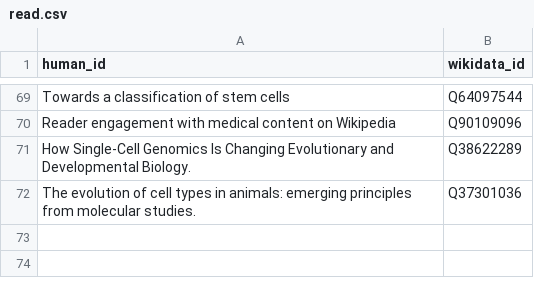
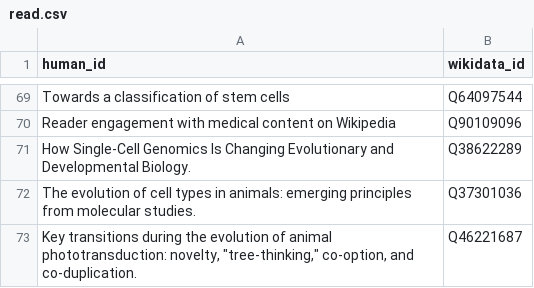
Before and after one commit to lubianat/wikidata_bib, a CSV file: read.csv, drawn as a sheet; only a part is shown, gaps mark what is left out.

Commit message:
text: Add old notes on photoreceptor evolution

```diff
--- a/read.csv
+++ b/read.csv
@@ -72 +72,2 @@ How Single-Cell Genomics Is Changing Evolutionary and Developmental Biology.,Q38
 The evolution of cell types in animals: emerging principles from molecular studies.,Q37301036
+"Key transitions during the evolution of animal phototransduction: novelty, ""tree-thinking,"" co-option, and co-duplication.",Q46221687
```
Also changed, not shown: 2 other files.
